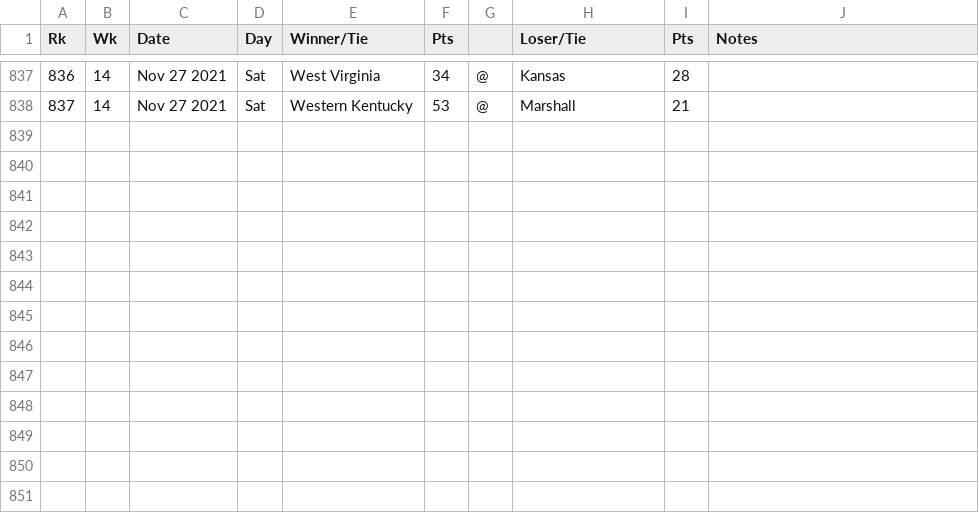
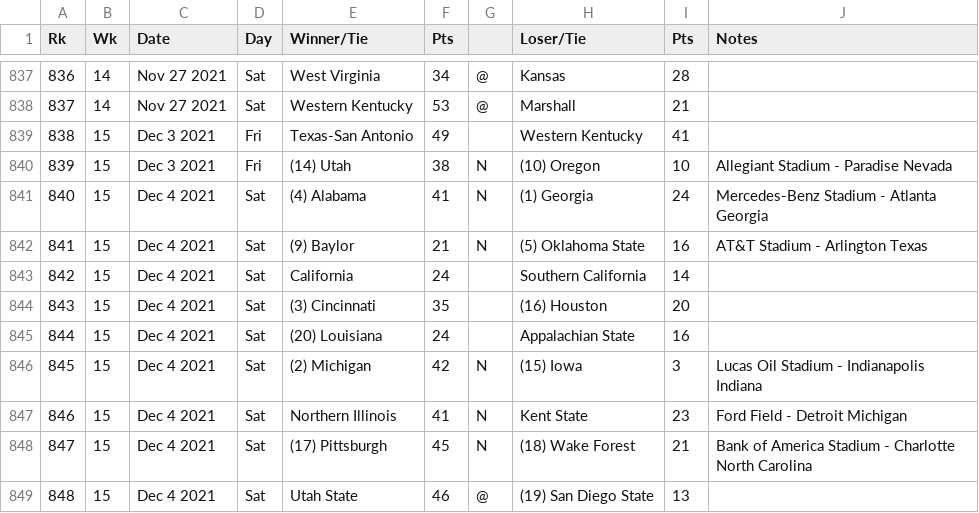
Before and after one commit to jpkolbush/LRMC, a CSV file: cfb_years_2021-schedule_schedule.csv, drawn as a sheet; only a part is shown, gaps mark what is left out; the diff names each change by its address in the sheet, - before the commit and + after, or states it on an @@ line.

Commit message:
Conf championship games

```diff
--- a/cfb_years_2021-schedule_schedule.csv
+++ b/cfb_years_2021-schedule_schedule.csv
+row 839: 838 | 15 | Dec 3 2021 | Fri | Texas-San Antonio | 49 |  | Western Kentucky | 41
+row 840: 839 | 15 | Dec 3 2021 | Fri | (14) Utah | 38 | N | (10) Oregon | 10 | Allegiant Stadium - Paradise Nevada
+row 841: 840 | 15 | Dec 4 2021 | Sat | (4) Alabama | 41 | N | (1) Georgia | 24 | Mercedes-Benz Stadium - Atlanta Georgia
+row 842: 841 | 15 | Dec 4 2021 | Sat | (9) Baylor | 21 | N | (5) Oklahoma State | 16 | AT&T Stadium - Arlington Texas
+row 843: 842 | 15 | Dec 4 2021 | Sat | California | 24 |  | Southern California | 14
+row 844: 843 | 15 | Dec 4 2021 | Sat | (3) Cincinnati | 35 |  | (16) Houston | 20
+row 845: 844 | 15 | Dec 4 2021 | Sat | (20) Louisiana | 24 |  | Appalachian State | 16
+row 846: 845 | 15 | Dec 4 2021 | Sat | (2) Michigan | 42 | N | (15) Iowa | 3 | Lucas Oil Stadium - Indianapolis Indiana
+row 847: 846 | 15 | Dec 4 2021 | Sat | Northern Illinois | 41 | N | Kent State | 23 | Ford Field - Detroit Michigan
+row 848: 847 | 15 | Dec 4 2021 | Sat | (17) Pittsburgh | 45 | N | (18) Wake Forest | 21 | Bank of America Stadium - Charlotte North Carolina
+row 849: 848 | 15 | Dec 4 2021 | Sat | Utah State | 46 | @ | (19) San Diego State | 13
```
